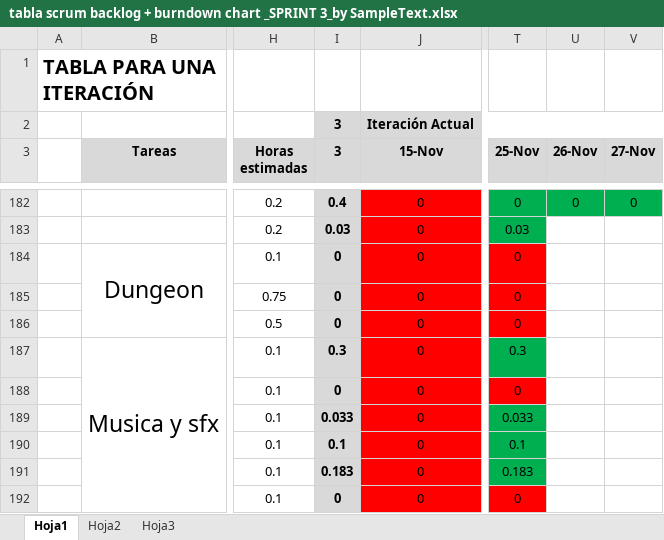
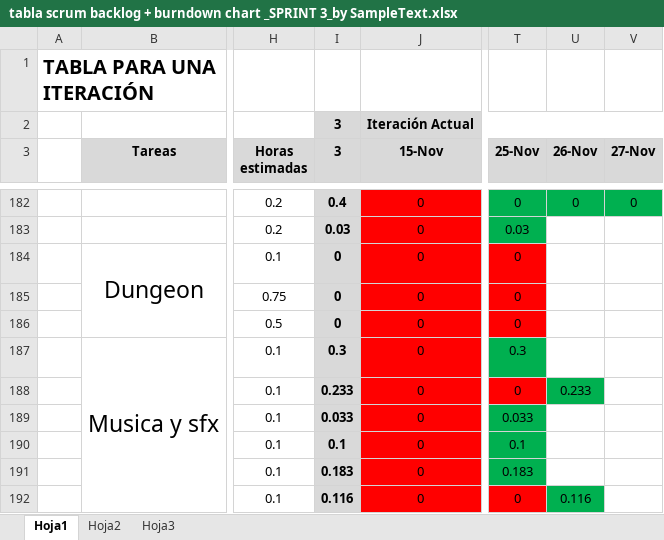
Before and after one commit to devildrake/MAP_LegendOfRadev, an Excel workbook: tabla scrum backlog + burndown chart _SPRINT 3_by SampleText.xlsx, sheet Hoja1, drawn as a sheet; only a part is shown, gaps mark what is left out; values as stored, in another font and other column widths than the file's, no borders; charts and pictures not drawn; the diff covers the shown part only; the diff names each change by its address in the sheet, - before the commit and + after, or states it on an @@ line.

```diff
--- a/tabla scrum backlog + burndown chart _SPRINT 3_by SampleText.xlsx (sheet Hoja1)
+++ b/tabla scrum backlog + burndown chart _SPRINT 3_by SampleText.xlsx (sheet Hoja1)
-I188 (3): 0
+I188 (3): 0.233
-U188 (26-Nov): (empty)
+U188 (26-Nov): 0.233
-U188 fill: none
+U188 fill: #00B050
-I192 (3): 0
+I192 (3): 0.116
-U192 (26-Nov): (empty)
+U192 (26-Nov): 0.116
-U192 fill: none
+U192 fill: #00B050
```
Also changed, not shown: 3 added rows, 1 removed row, 23 edited cells and cell formats elsewhere in this sheet, formulas that keep their value, charts or pictures, 3 other files.
